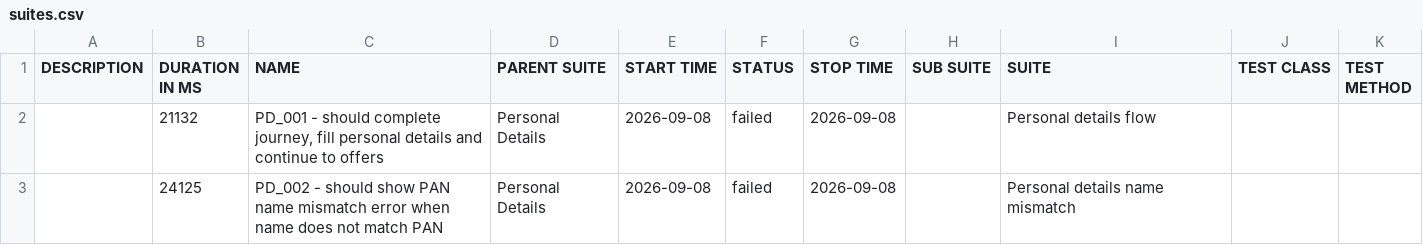
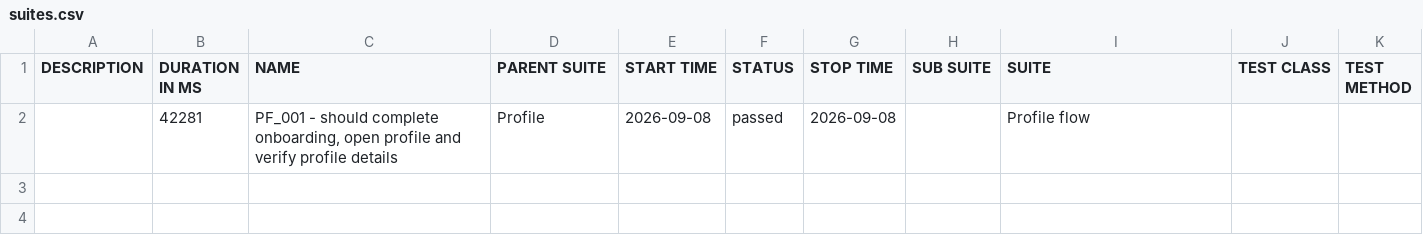
Before and after one commit to Rajat-Shakya/DigitalLandingAutomation-allure-report, a CSV file: data/suites.csv, drawn as a sheet.

```diff
--- a/data/suites.csv
+++ b/data/suites.csv
@@ -1,3 +1,2 @@
 "DESCRIPTION","DURATION IN MS","NAME","PARENT SUITE","START TIME","STATUS","STOP TIME","SUB SUITE","SUITE","TEST CLASS","TEST METHOD"
-"","21132","PD_001 - should complete journey, fill personal details and continue to offers","Personal Details","2026-09-08","failed","2026-09-08","","Personal details flow","",""
-"","24125","PD_002 - should show PAN name mismatch error when name does not match PAN","Personal Details","2026-09-08","failed","2026-09-08","","Personal details name mismatch","",""
+"","42281","PF_001 - should complete onboarding, open profile and verify profile details","Profile","2026-09-08","passed","2026-09-08","","Profile flow","",""
```
Also changed, not shown: 32 other files.
